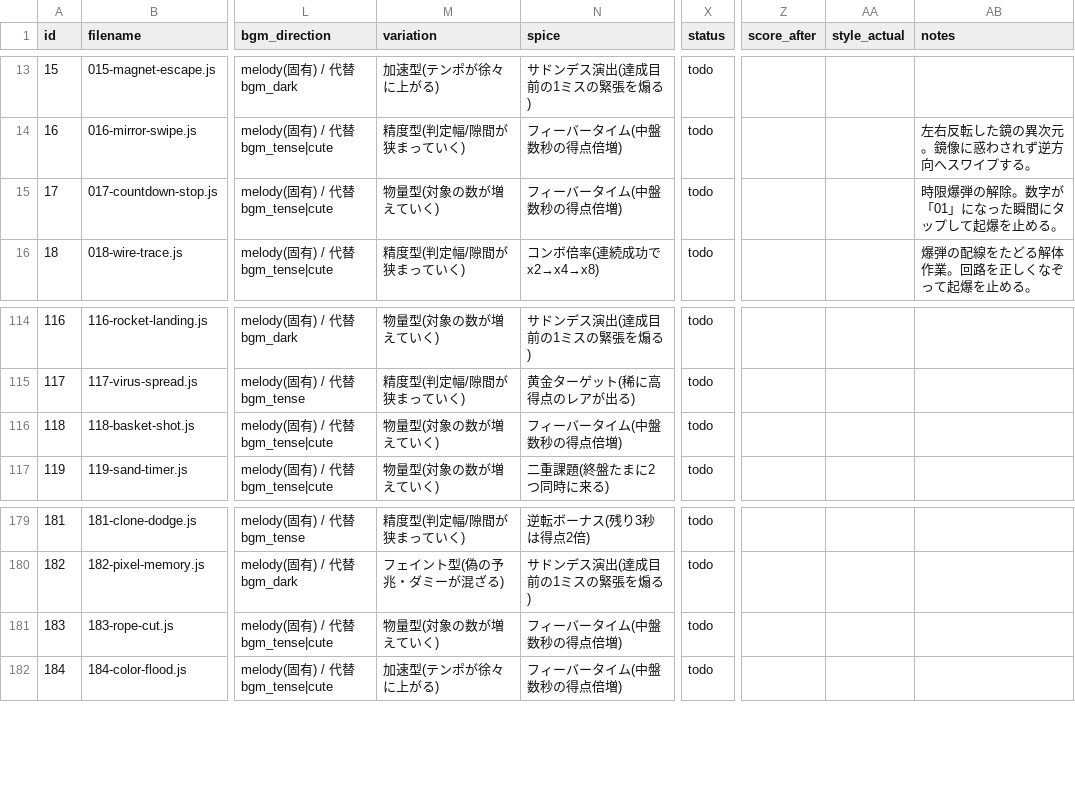
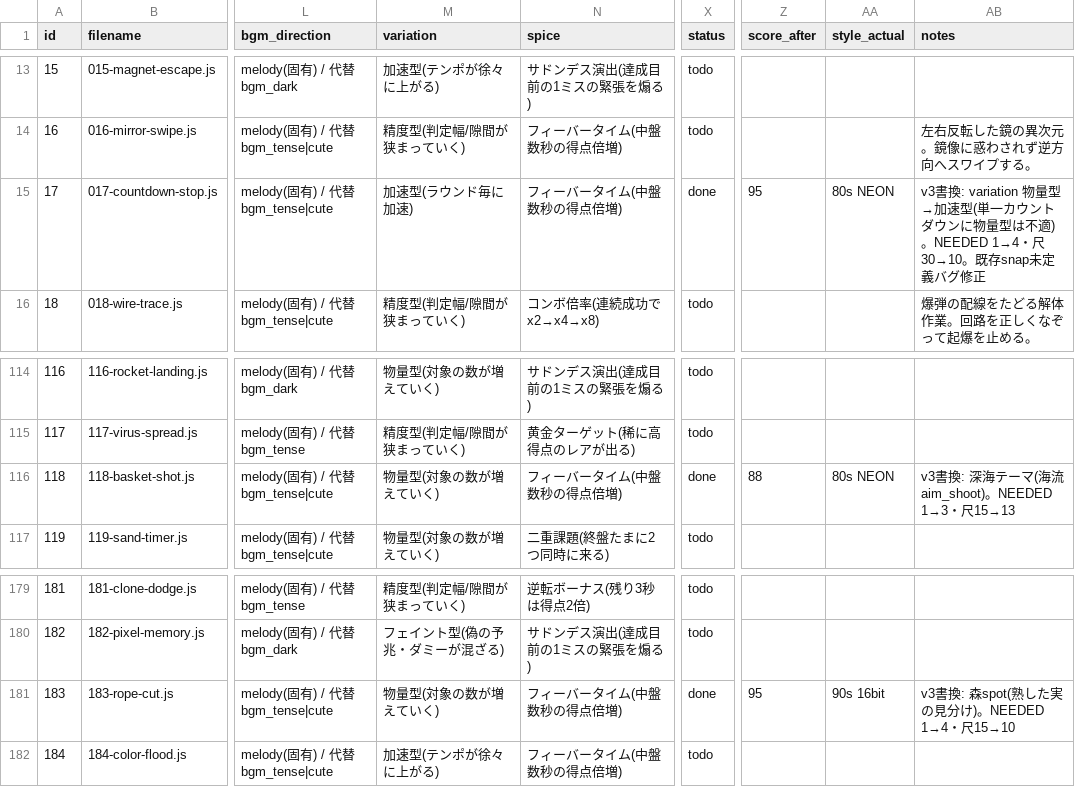
Before and after one commit to DondokodonGames/swizzle, a CSV file: docs/work-plans/ledger/game-assignments.csv, drawn as a sheet; only a part is shown, gaps mark what is left out; the diff names each change by its address in the sheet, - before the commit and + after, or states it on an @@ line.

```diff
--- a/docs/work-plans/ledger/game-assignments.csv
+++ b/docs/work-plans/ledger/game-assignments.csv
-M15 (variation): 物量型(対象の数が増えていく)
+M15 (variation): 加速型(ラウンド毎に加速)
-X15 (status): todo
+X15 (status): done
-Z15 (score_after): (empty)
+Z15 (score_after): 95
-AA15 (style_actual): (empty)
+AA15 (style_actual): 80s NEON
-AB15 (notes): 時限爆弾の解除。数字が「01」になった瞬間にタップして起爆を止める。
+AB15 (notes): v3書換: variation 物量型→加速型(単一カウントダウンに物量型は不適)。NEEDED 1→4・尺30→10。既存snap未定義バグ修正
-X116 (status): todo
+X116 (status): done
-Z116 (score_after): (empty)
+Z116 (score_after): 88
-AA116 (style_actual): (empty)
+AA116 (style_actual): 80s NEON
-AB116 (notes): (empty)
+AB116 (notes): v3書換: 深海テーマ(海流aim_shoot)。NEEDED 1→3・尺15→13
-X181 (status): todo
+X181 (status): done
-Z181 (score_after): (empty)
+Z181 (score_after): 95
-AA181 (style_actual): (empty)
+AA181 (style_actual): 90s 16bit
-AB181 (notes): (empty)
+AB181 (notes): v3書換: 森spot(熟した実の見分け)。NEEDED 1→4・尺15→10
```
Also changed, not shown: 3 other files.
